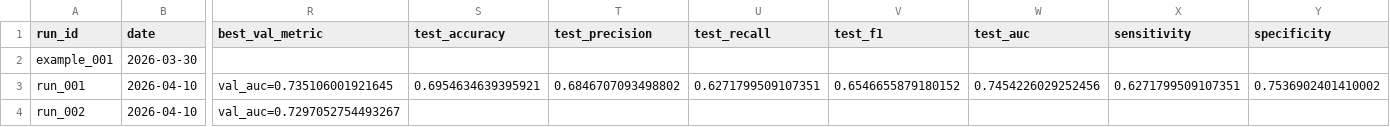
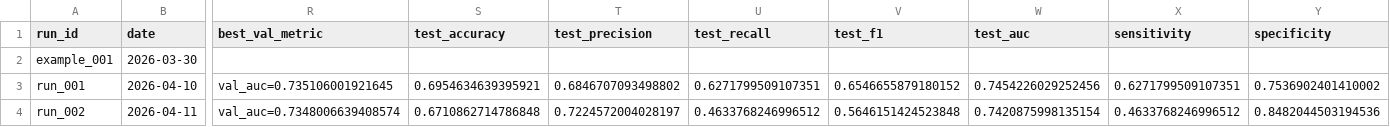
Before and after one commit to Liwenxuan1921/Capstone, a CSV file: outputs/logs/experiment_log_template.csv, drawn as a sheet; only a part is shown, gaps mark what is left out; the diff covers the shown part only; the diff names each change by its address in the sheet, - before the commit and + after, or states it on an @@ line.

Commit message:
Update DenseNet experiment log with final results

```diff
--- a/outputs/logs/experiment_log_template.csv
+++ b/outputs/logs/experiment_log_template.csv
-B4 (date): 2026-04-10
+B4 (date): 2026-04-11
-R4 (best_val_metric): val_auc=0.7297052754493267
+R4 (best_val_metric): val_auc=0.7348006639408574
-S4 (test_accuracy): (empty)
+S4 (test_accuracy): 0.6710862714786848
-T4 (test_precision): (empty)
+T4 (test_precision): 0.7224572004028197
-U4 (test_recall): (empty)
+U4 (test_recall): 0.4633768246996512
-V4 (test_f1): (empty)
+V4 (test_f1): 0.5646151424523848
-W4 (test_auc): (empty)
+W4 (test_auc): 0.7420875998135154
-X4 (sensitivity): (empty)
+X4 (sensitivity): 0.4633768246996512
-Y4 (specificity): (empty)
+Y4 (specificity): 0.8482044503194536
```
Also changed, not shown: 2 edited cells elsewhere in this file.
